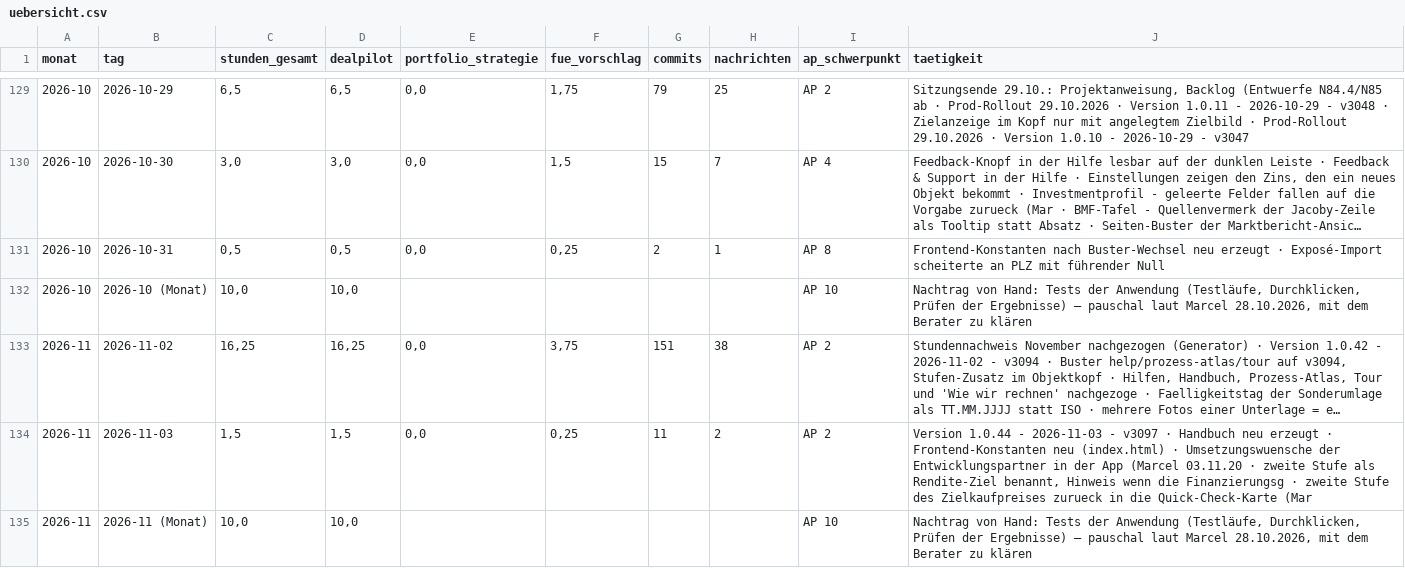
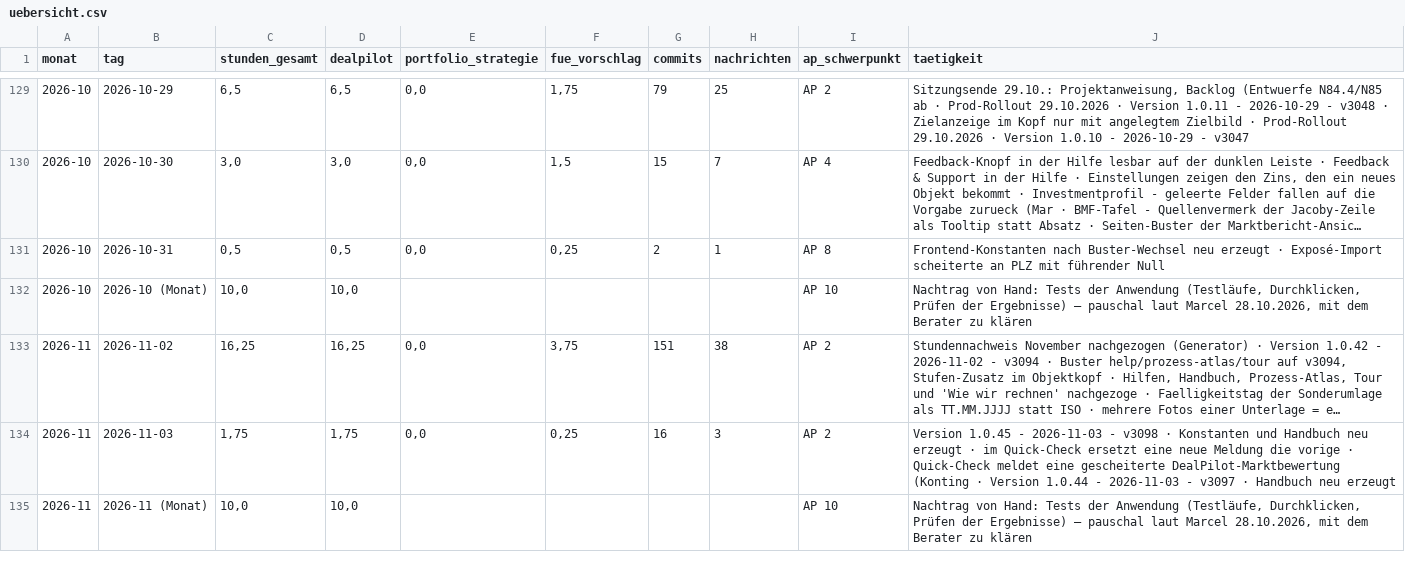
Before and after one commit to JunkerImmobilien/DealPilot, a CSV file: Forschungszulage/Stundennachweise/uebersicht.csv, drawn as a sheet; only a part is shown, gaps mark what is left out; long unchanged cells end in …; the diff names each change by its address in the sheet, - before the commit and + after, or states it on an @@ line.

```diff
--- a/Forschungszulage/Stundennachweise/uebersicht.csv
+++ b/Forschungszulage/Stundennachweise/uebersicht.csv
-C134 (stunden_gesamt): 1,5
+C134 (stunden_gesamt): 1,75
-D134 (dealpilot): 1,5
+D134 (dealpilot): 1,75
-G134 (commits): 11
+G134 (commits): 16
-H134 (nachrichten): 2
+H134 (nachrichten): 3
-J134 (taetigkeit): Version 1.0.44 - 2026-11-03 - v3097 · Handbuch neu erzeugt · Frontend-Konstanten neu (index.html) · Umsetzungswuensche der Entwicklungspartner in der App (Marcel 03.11.20 · zweite Stufe als Rendite-Ziel benannt, Hinweis wenn die Finanzierungsg · zweite Stufe des Zielkaufpreises zurueck in die Quick-Check-Karte (Mar
+J134 (taetigkeit): Version 1.0.45 - 2026-11-03 - v3098 · Konstanten und Handbuch neu erzeugt · im Quick-Check ersetzt eine neue Meldung die vorige · Quick-Check meldet eine gescheiterte DealPilot-Marktbewertung (Konting · Version 1.0.44 - 2026-11-03 - v3097 · Handbuch neu erzeugt
```
Also changed, not shown: 4 other files.
